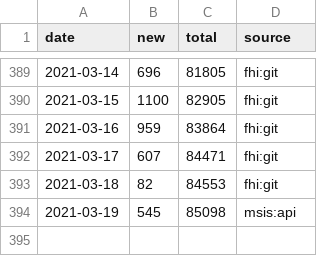
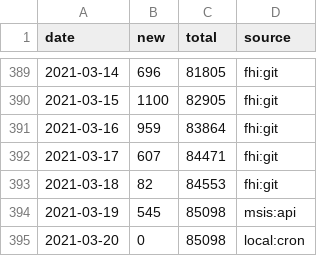
Before and after one commit to frefrik/covid19norge-data, a CSV file: data/confirmed.csv, drawn as a sheet; only a part is shown, gaps mark what is left out.

Commit message:
Update confirmed.csv 2021-03-20 00:00:02

```diff
--- a/data/confirmed.csv
+++ b/data/confirmed.csv
@@ -394 +394,2 @@ date,new,total,source
 2021-03-19,545,85098,msis:api
+2021-03-20,0,85098,local:cron
```
